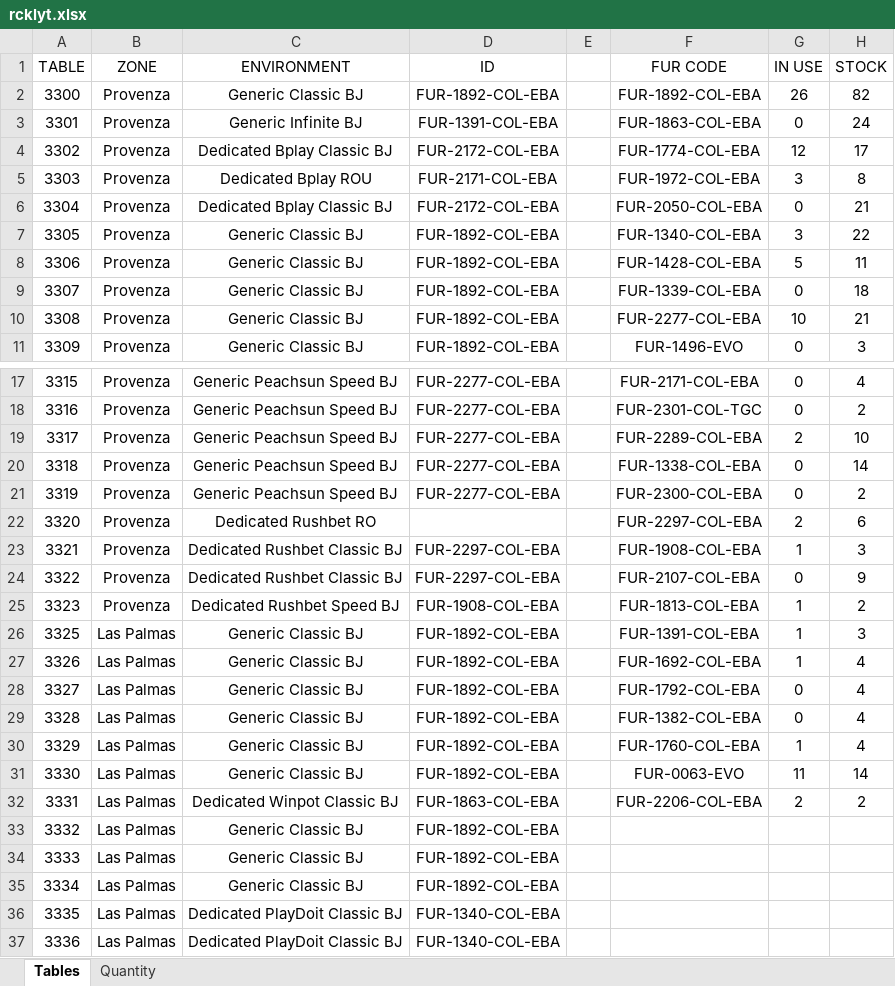
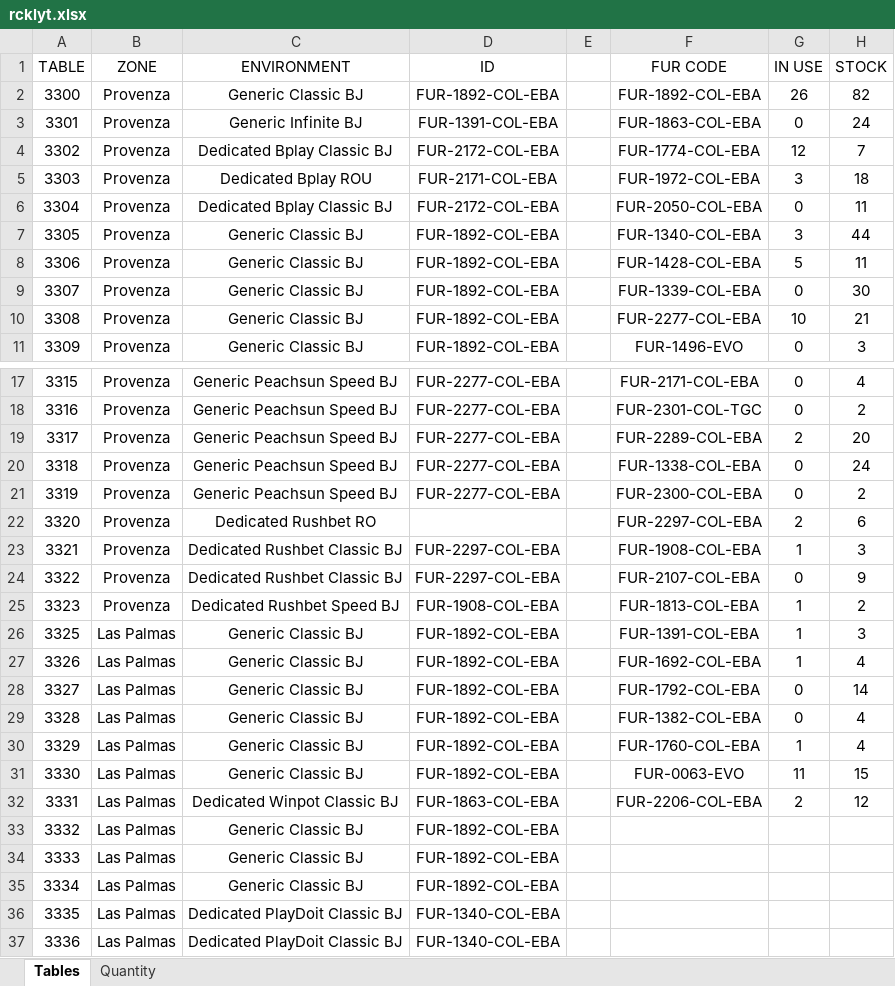
Before and after one commit to ArceJ3/evoRCK, an Excel workbook: src/rcklyt.xlsx, sheet Tables, drawn as a sheet; only a part is shown, gaps mark what is left out; values as stored, in another font and other column widths than the file's, no borders; the diff names each change by its address in the sheet, - before the commit and + after, or states it on an @@ line.

```diff
--- a/src/rcklyt.xlsx (sheet Tables)
+++ b/src/rcklyt.xlsx (sheet Tables)
-H4 (STOCK): 17
+H4 (STOCK): 7
-H5 (STOCK): 8
+H5 (STOCK): 18
-H6 (STOCK): 21
+H6 (STOCK): 11
-H7 (STOCK): 22
+H7 (STOCK): 44
-H9 (STOCK): 18
+H9 (STOCK): 30
-H19 (STOCK): 10
+H19 (STOCK): 20
-H20 (STOCK): 14
+H20 (STOCK): 24
-H28 (STOCK): 4
+H28 (STOCK): 14
-H31 (STOCK): 14
+H31 (STOCK): 15
-H32 (STOCK): 2
+H32 (STOCK): 12
```
Also changed, not shown: 2 other files.
